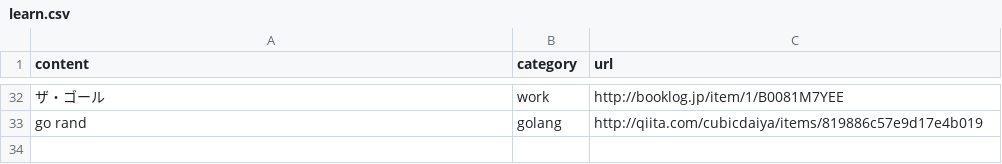
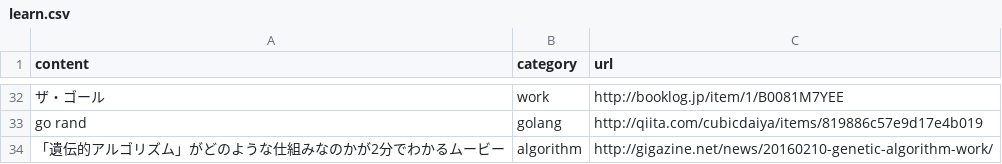
Before and after one commit to yutakakinjyo/lean, a CSV file: learn.csv, drawn as a sheet; only a part is shown, gaps mark what is left out; the diff names each change by its address in the sheet, - before the commit and + after, or states it on an @@ line.

Commit message:
add row

```diff
--- a/learn.csv
+++ b/learn.csv
+row 34: 「遺伝的アルゴリズム」がどのような仕組みなのかが2分でわかるムービー | algorithm | http://gigazine.net/news/20160210-genetic-algorithm-work/
```
